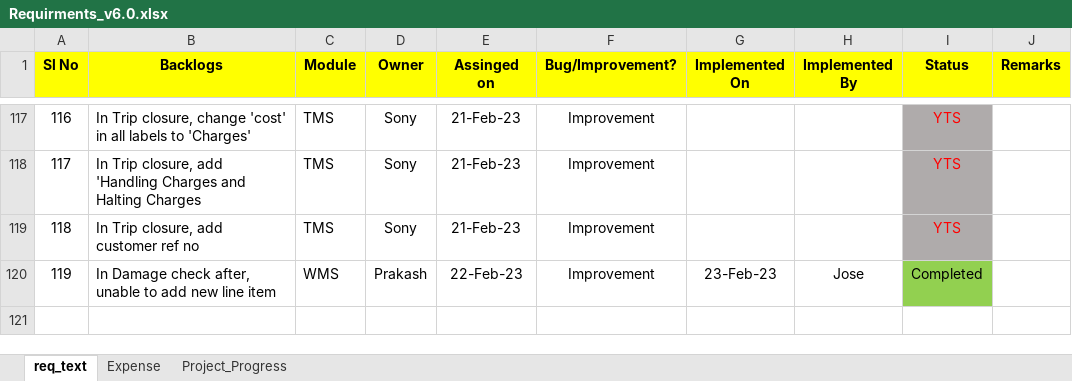
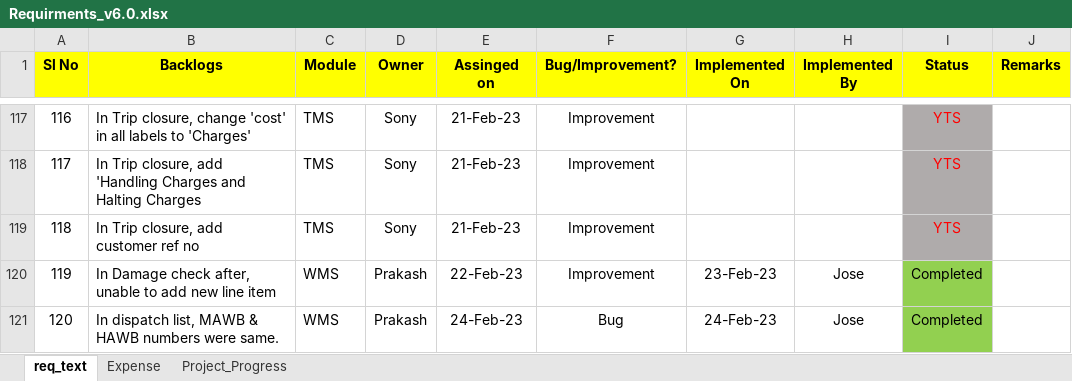
Before and after one commit to josevinoth/sms_project, an Excel workbook: Requirements/Requirments_v6.0.xlsx, sheet req_text, drawn as a sheet; only a part is shown, gaps mark what is left out; values as stored, in another font and other column widths than the file's, no borders; the diff names each change by its address in the sheet, - before the commit and + after, or states it on an @@ line.

Commit message:
Latest Update_Commit_7-Mar-23-Jose

```diff
--- a/Requirements/Requirments_v6.0.xlsx (sheet req_text)
+++ b/Requirements/Requirments_v6.0.xlsx (sheet req_text)
+row 121: 120 | In dispatch list, MAWB & HAWB numbers were same. | WMS | Prakash | 24-Feb-23 | Bug | 24-Feb-23 | Jose | Completed
```
Also changed, not shown: 15 other files.
